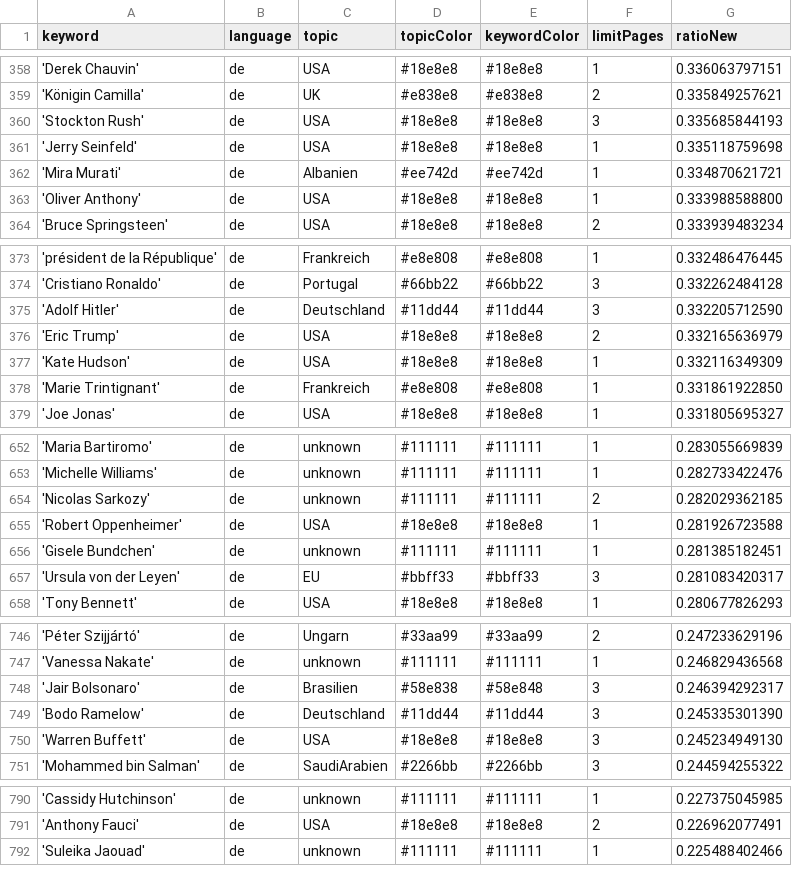
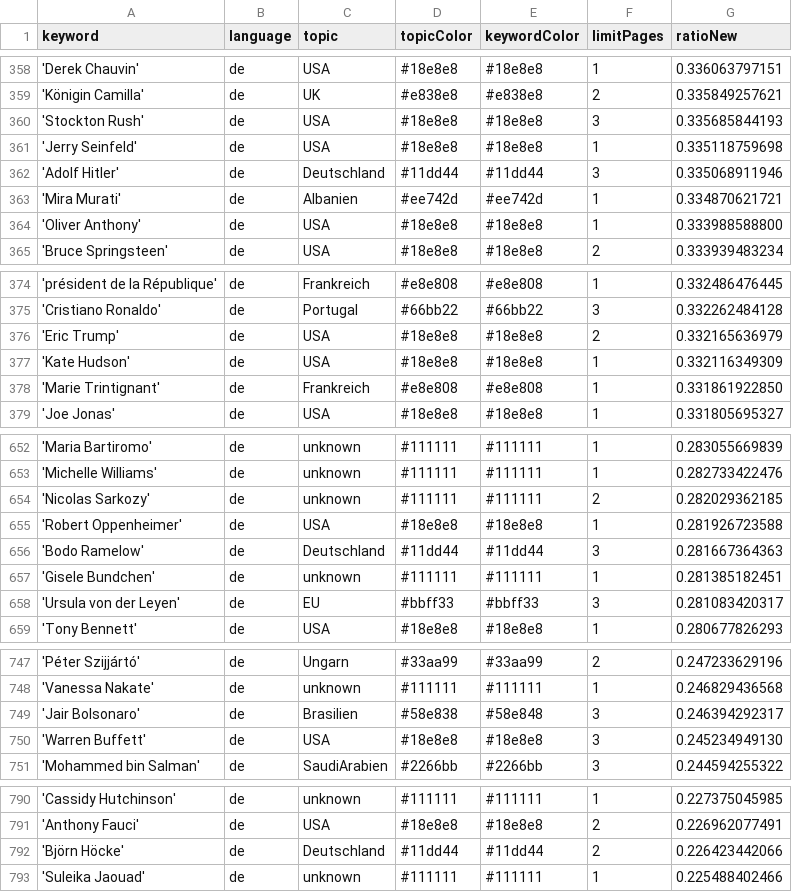
Before and after one commit to JoPhi24-news/leuteFluesterer, a CSV file: keywords.csv, drawn as a sheet; only a part is shown, gaps mark what is left out; the diff covers the shown part only.

```diff
--- a/keywords.csv
+++ b/keywords.csv
@@ -361,2 +361,3 @@ keyword,language,topic,topicColor,keywordColor,limitPages,ratioNew
 'Jerry Seinfeld',de,USA,#18e8e8,#18e8e8,1,0.335118759698
+'Adolf Hitler',de,Deutschland,#11dd44,#11dd44,3,0.335068911946
 'Mira Murati',de,Albanien,#ee742d,#ee742d,1,0.334870621721
@@ -374,3 +375,2 @@ keyword,language,topic,topicColor,keywordColor,limitPages,ratioNew
 'Cristiano Ronaldo',de,Portugal,#66bb22,#66bb22,3,0.332262484128
-'Adolf Hitler',de,Deutschland,#11dd44,#11dd44,3,0.332205712590
 'Eric Trump',de,USA,#18e8e8,#18e8e8,2,0.332165636979
@@ -655,2 +655,3 @@ keyword,language,topic,topicColor,keywordColor,limitPages,ratioNew
 'Robert Oppenheimer',de,USA,#18e8e8,#18e8e8,1,0.281926723588
+'Bodo Ramelow',de,Deutschland,#11dd44,#11dd44,3,0.281667364363
 'Gisele Bundchen',de,unknown,#111111,#111111,1,0.281385182451
@@ -748,3 +749,2 @@ keyword,language,topic,topicColor,keywordColor,limitPages,ratioNew
 'Jair Bolsonaro',de,Brasilien,#58e838,#58e848,3,0.246394292317
-'Bodo Ramelow',de,Deutschland,#11dd44,#11dd44,3,0.245335301390
 'Warren Buffett',de,USA,#18e8e8,#18e8e8,3,0.245234949130
@@ -791,2 +791,3 @@ keyword,language,topic,topicColor,keywordColor,limitPages,ratioNew
 'Anthony Fauci',de,USA,#18e8e8,#18e8e8,2,0.226962077491
+'Björn Höcke',de,Deutschland,#11dd44,#11dd44,2,0.226423442066
 'Suleika Jaouad',de,unknown,#111111,#111111,1,0.225488402466
```
Also changed, not shown: 1 removed row and 1 edited cell elsewhere in this file, 1 other file.
